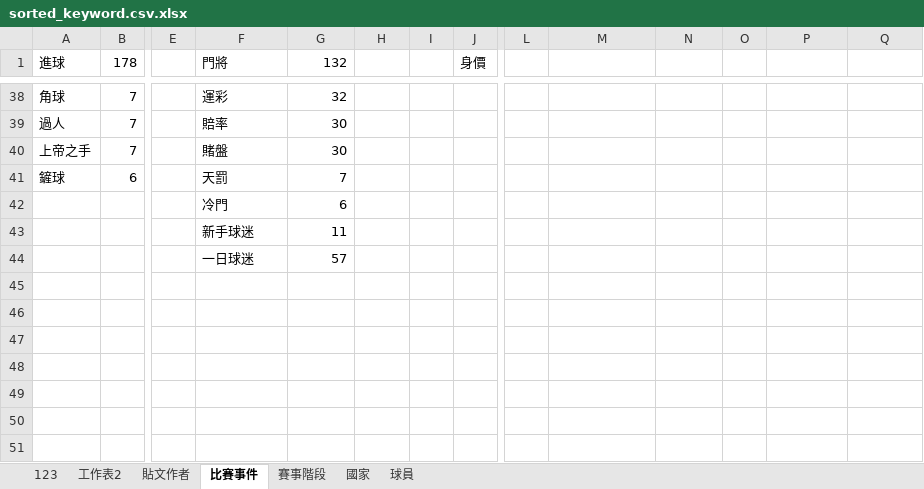
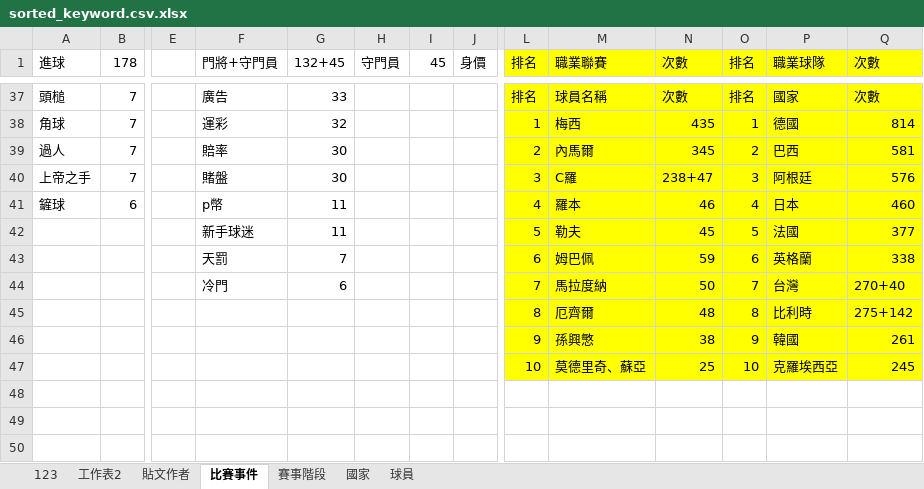
Before and after one commit to b54041106/Analysis-of-PTTWorldCup-2018-, an Excel workbook: sorted_keyword.csv.xlsx, sheet 比賽事件, drawn as a sheet; only a part is shown, gaps mark what is left out; the shorter side is filled out with more unchanged rows; values as stored, in another font and other column widths than the file's, no borders; removed rows and columns are numbered as before the commit, all else as after; rows hold the shown columns only; the diff covers the shown part only; the diff names each change by its address in the sheet, - before the commit and + after, or states it on an @@ line.

Commit message:
add title keywords analysis

```diff
--- a/sorted_keyword.csv.xlsx (sheet 比賽事件)
+++ b/sorted_keyword.csv.xlsx (sheet 比賽事件)
-F1: 門將
+F1: 門將+守門員
-G1: 132
+G1: 132+45
-H1: (empty)
+H1: 守門員
-I1: (empty)
+I1: 45
-L1: (empty)
+L1: 排名
-L1:Q1 fill: none
+L1:Q1 fill: #FFFF00
-M1: (empty)
+M1: 職業聯賽
-N1: (empty)
+N1: 次數
-O1: (empty)
+O1: 排名
-P1: (empty)
+P1: 職業球隊
-Q1: (empty)
+Q1: 次數
+row 37: 頭槌 | 7 |  | 廣告 | 33 |  |  |  | 排名 | 球員名稱 | 次數 | 排名 | 國家 | 次數
-L38 (排名): (empty)
+L38 (排名): 1
-L38:Q40 fill: none
+L38:Q40 fill: #FFFF00
-M38 (職業聯賽): (empty)
+M38 (職業聯賽): 梅西
-N38 (次數): (empty)
+N38 (次數): 435
-O38 (排名): (empty)
+O38 (排名): 1
-P38 (職業球隊): (empty)
+P38 (職業球隊): 德國
-Q38 (次數): (empty)
+Q38 (次數): 814
-L39 (排名): (empty)
+L39 (排名): 2
-M39 (職業聯賽): (empty)
+M39 (職業聯賽): 內馬爾
-N39 (次數): (empty)
+N39 (次數): 345
-O39 (排名): (empty)
+O39 (排名): 2
-P39 (職業球隊): (empty)
+P39 (職業球隊): 巴西
-Q39 (次數): (empty)
+Q39 (次數): 581
-L40 (排名): (empty)
+L40 (排名): 3
-M40 (職業聯賽): (empty)
+M40 (職業聯賽): C羅
-N40 (次數): (empty)
+N40 (次數): 238+47
-O40 (排名): (empty)
+O40 (排名): 3
-P40 (職業球隊): (empty)
+P40 (職業球隊): 阿根廷
-Q40 (次數): (empty)
+Q40 (次數): 576
-row 41: 鏟球 | 6 |  | 天罰 | 7
-row 42:  |  |  | 冷門 | 6
-row 43:  |  |  | 新手球迷 | 11
-row 44:  |  |  | 一日球迷 | 57
-row 41: (empty)
+row 41: 鏟球 | 6 |  | p幣 | 11 |  |  |  | 4 | 羅本 | 46 | 4 | 日本 | 460
-L41:Q43 fill: none
+L41:Q43 fill: #FFFF00
-row 42: (empty)
+row 42:  |  |  | 新手球迷 | 11 |  |  |  | 5 | 勒夫 | 45 | 5 | 法國 | 377
-row 43: (empty)
+row 43:  |  |  | 天罰 | 7 |  |  |  | 6 | 姆巴佩 | 59 | 6 | 英格蘭 | 338
+row 44:  |  |  | 冷門 | 6 |  |  |  | 7 | 馬拉度納 | 50 | 7 | 台灣 | 270+40
+row 45:  |  |  |  |  |  |  |  | 8 | 厄齊爾 | 48 | 8 | 比利時 | 275+142
+row 46:  |  |  |  |  |  |  |  | 9 | 孫興慜 | 38 | 9 | 韓國 | 261
+row 47:  |  |  |  |  |  |  |  | 10 | 莫德里奇、蘇亞 | 25 | 10 | 克羅埃西亞 | 245
```
Also changed, not shown: 11 added rows, 12 removed rows, 144 edited cells and cell formats elsewhere in this sheet, sheet 球員, sheet 國家, sheet 賽事階段, 2 other files.
